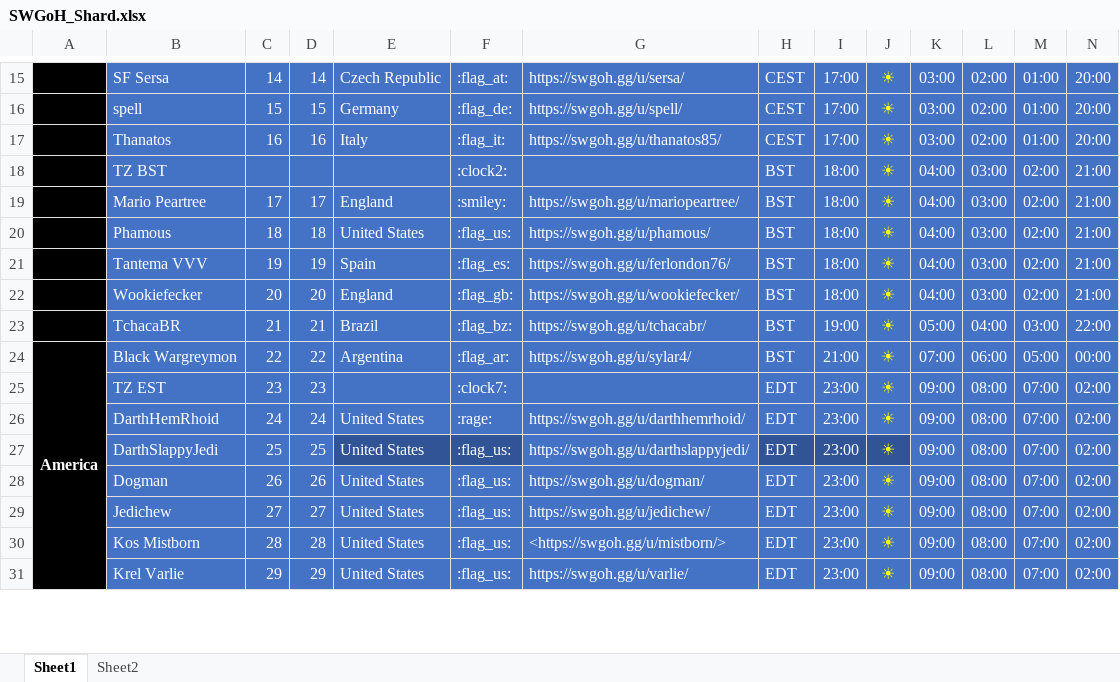
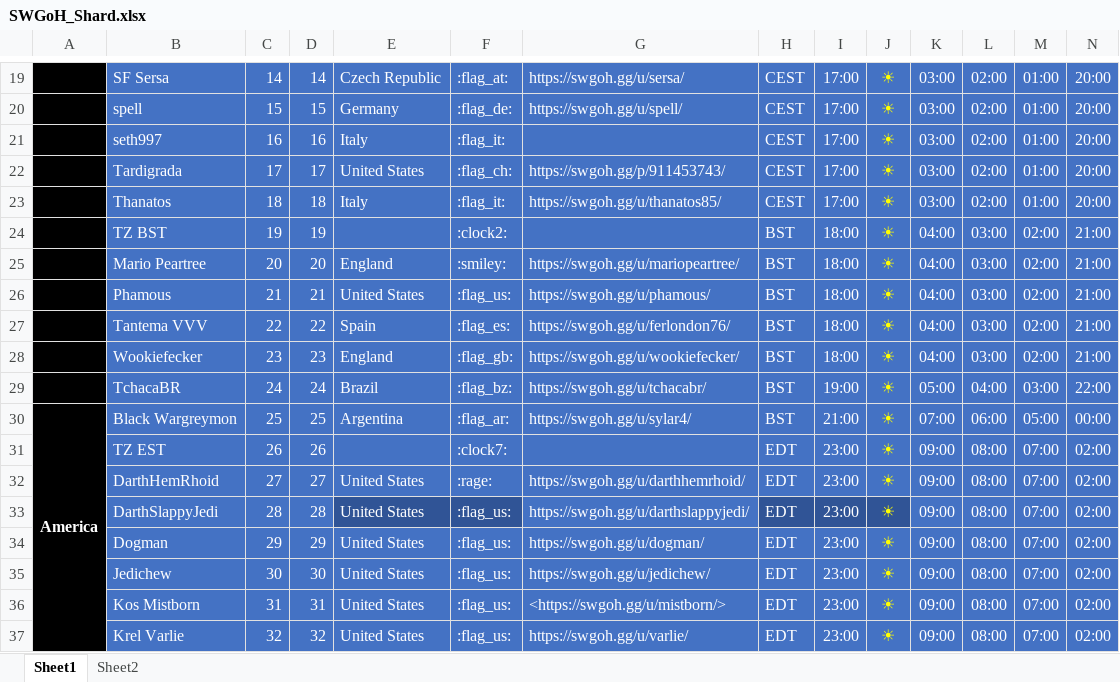
Before and after one commit to tdm00/swgoh-squad-arena-payout-bot, an Excel workbook: SWGoH_Shard.xlsx, sheet Sheet1, drawn as a sheet; only a part is shown, gaps mark what is left out; values as stored, in another font and other column widths than the file's, no borders; conditional formats not drawn; addresses are those after the commit; rows hold the shown columns only; the diff covers the shown part only; the diff names each change by its address in the sheet, - before the commit and + after, or states it on an @@ line.

Commit message:
Add additional arena members

```diff
--- a/SWGoH_Shard.xlsx (sheet Sheet1)
+++ b/SWGoH_Shard.xlsx (sheet Sheet1)
+row 21:  | seth997 | 16 | 16 | Italy | :flag_it: |  | CEST | 17:00 | ☀ | 03:00 | 02:00 | 01:00 | 20:00
+row 22:  | Tardigrada | 17 | 17 | United States | :flag_ch: | https://swgoh.gg/p/911453743/ | CEST | 17:00 | ☀ | 03:00 | 02:00 | 01:00 | 20:00
-C23: 16
+C23: 18
-D23: 16
+D23: 18
-C24: (empty)
+C24: 19
-D24: (empty)
+D24: 19
-C25: 17
+C25: 20
-D25: 17
+D25: 20
-C26: 18
+C26: 21
-D26: 18
+D26: 21
-C27: 19
+C27: 22
-D27: 19
+D27: 22
-C28: 20
+C28: 23
-D28: 20
+D28: 23
-C29: 21
+C29: 24
-D29: 21
+D29: 24
-C30: 22
+C30: 25
-D30: 22
+D30: 25
-C31: 23
+C31: 26
-D31: 23
+D31: 26
-C32: 24
+C32: 27
-D32: 24
+D32: 27
-C33: 25
+C33: 28
-D33: 25
+D33: 28
-C34: 26
+C34: 29
-D34: 26
+D34: 29
-C35: 27
+C35: 30
-D35: 27
+D35: 30
-C36: 28
+C36: 31
-D36: 28
+D36: 31
-C37: 29
+C37: 32
-D37: 29
+D37: 32
```
Also changed, not shown: 6 added rows and 52 edited cells elsewhere in this sheet, formulas that keep their value.
